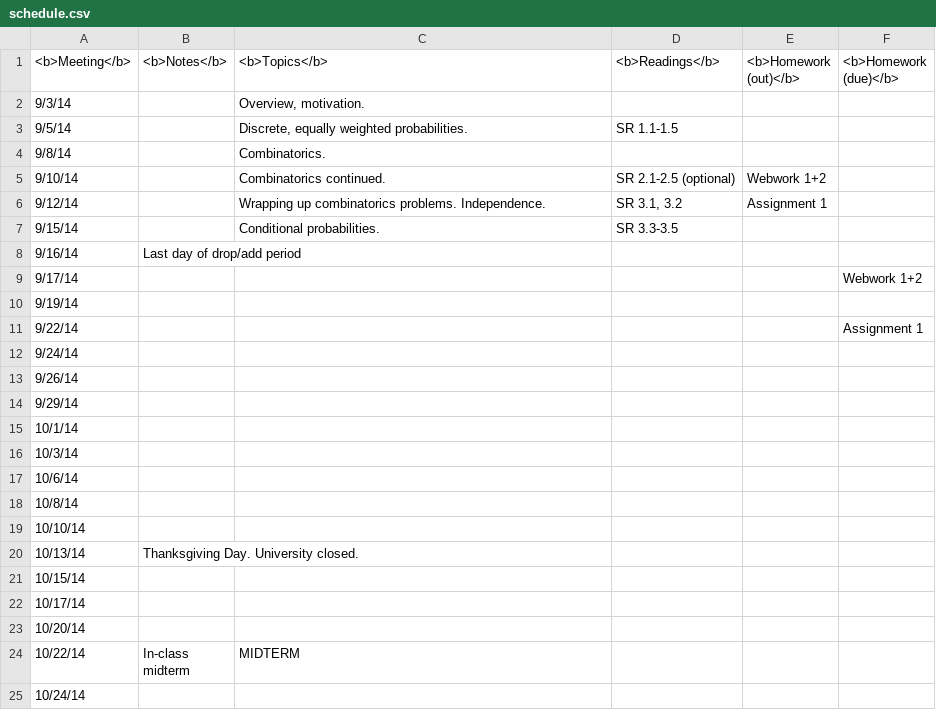
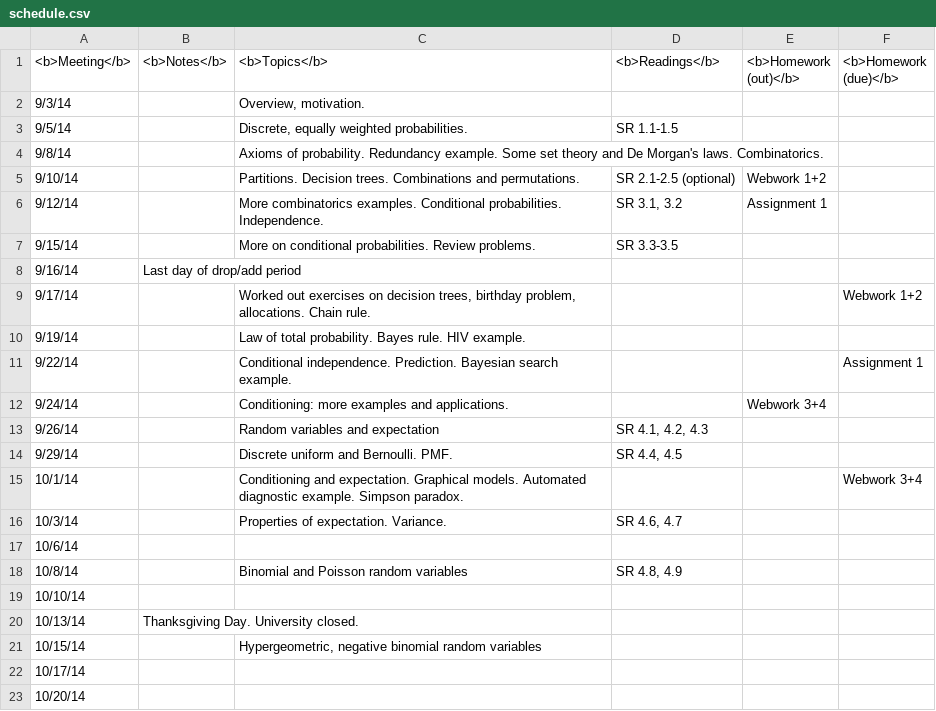
Before and after one commit to alexandrebouchard/stat302-web-fa2014-15, a CSV file: schedule.csv, drawn as a sheet; only a part is shown; the shorter side is filled out with more unchanged rows.

```diff
--- a/schedule.csv
+++ b/schedule.csv
@@ -3,20 +3,20 @@
 "9/5/14",,"Discrete, equally weighted probabilities.","SR 1.1-1.5",,
-"9/8/14",,"Combinatorics.",,,
-"9/10/14",,"Combinatorics continued.","SR 2.1-2.5 (optional)","Webwork 1+2",
-"9/12/14",,"Wrapping up combinatorics problems. Independence.","SR 3.1, 3.2","Assignment 1",
-"9/15/14",,"Conditional probabilities.","SR 3.3-3.5",,
+"9/8/14",,"Axioms of probability. Redundancy example. Some set theory and De Morgan's laws. Combinatorics.",,,
+"9/10/14",,"Partitions. Decision trees. Combinations and permutations.","SR 2.1-2.5 (optional)","Webwork 1+2",
+"9/12/14",,"More combinatorics examples. Conditional probabilities. Independence.","SR 3.1, 3.2","Assignment 1",
+"9/15/14",,"More on conditional probabilities. Review problems.","SR 3.3-3.5",,
 "9/16/14","Last day of drop/add period",,,,
-"9/17/14",,,,,"Webwork 1+2"
-"9/19/14",,,,,
-"9/22/14",,,,,"Assignment 1"
-"9/24/14",,,,,
-"9/26/14",,,,,
-"9/29/14",,,,,
-"10/1/14",,,,,
-"10/3/14",,,,,
+"9/17/14",,"Worked out exercises on decision trees, birthday problem, allocations. Chain rule.",,,"Webwork 1+2"
+"9/19/14",,"Law of total probability. Bayes rule. HIV example.",,,
+"9/22/14",,"Conditional independence. Prediction. Bayesian search example. ",,,"Assignment 1"
+"9/24/14",,"Conditioning: more examples and applications.",,"Webwork 3+4",
+"9/26/14",,"Random variables and expectation","SR 4.1, 4.2, 4.3",,
+"9/29/14",,"Discrete uniform and Bernoulli. PMF. ","SR 4.4, 4.5",,
+"10/1/14",,"Conditioning and expectation. Graphical models. Automated diagnostic example. Simpson paradox.",,,"Webwork 3+4"
+"10/3/14",,"Properties of expectation. Variance.","SR 4.6, 4.7",,
 "10/6/14",,,,,
-"10/8/14",,,,,
+"10/8/14",,"Binomial and Poisson random variables","SR 4.8, 4.9",,
 "10/10/14",,,,,
 "10/13/14","Thanksgiving Day. University closed. ",,,,
-"10/15/14",,,,,
+"10/15/14",,"Hypergeometric, negative binomial random variables",,,
 "10/17/14",,,,,
```
Also changed, not shown: 14 other files.
